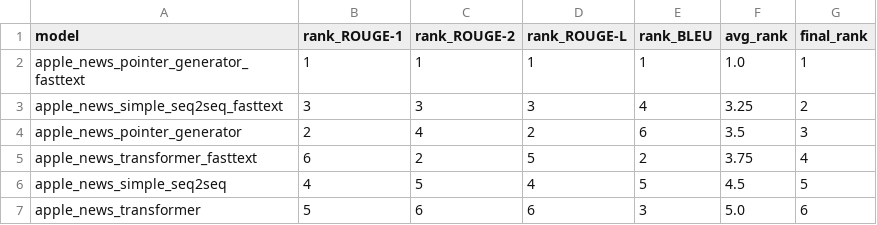
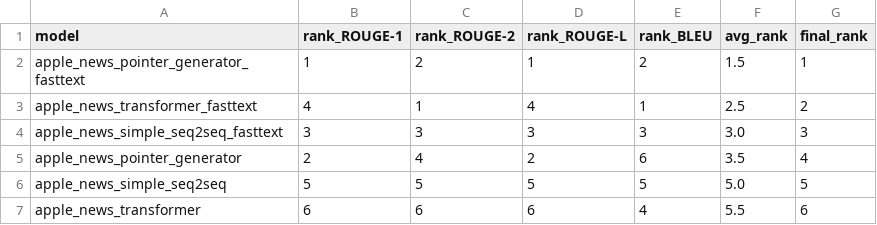
Before and after one commit to aitorDiezMateo/News2Stock, a CSV file: summaries/results/model_rankings.csv, drawn as a sheet.

```diff
--- a/summaries/results/model_rankings.csv
+++ b/summaries/results/model_rankings.csv
@@ -1,7 +1,7 @@
 model,rank_ROUGE-1,rank_ROUGE-2,rank_ROUGE-L,rank_BLEU,avg_rank,final_rank
-apple_news_pointer_generator_fasttext,1,1,1,1,1.0,1
-apple_news_simple_seq2seq_fasttext,3,3,3,4,3.25,2
-apple_news_pointer_generator,2,4,2,6,3.5,3
-apple_news_transformer_fasttext,6,2,5,2,3.75,4
-apple_news_simple_seq2seq,4,5,4,5,4.5,5
-apple_news_transformer,5,6,6,3,5.0,6
+apple_news_pointer_generator_fasttext,1,2,1,2,1.5,1
+apple_news_transformer_fasttext,4,1,4,1,2.5,2
+apple_news_simple_seq2seq_fasttext,3,3,3,3,3.0,3
+apple_news_pointer_generator,2,4,2,6,3.5,4
+apple_news_simple_seq2seq,5,5,5,5,5.0,5
+apple_news_transformer,6,6,6,4,5.5,6
```
Also changed, not shown: summaries/results/evaluation_summary.csv, 18 other files.
